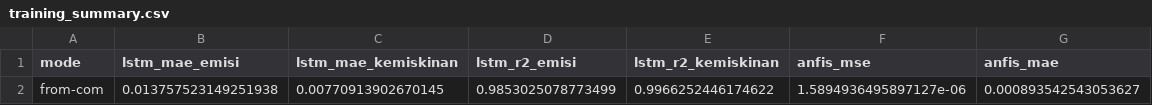
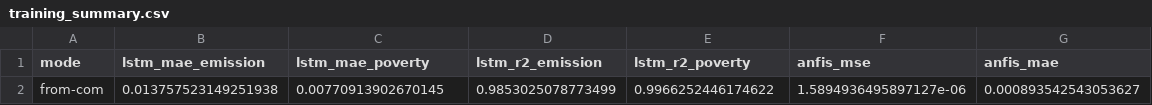
Before and after one commit to popon0/dss-climate-poverty-idn, a CSV file: outputs/training_summary.csv, drawn as a sheet.

```diff
--- a/outputs/training_summary.csv
+++ b/outputs/training_summary.csv
@@ -1,2 +1,2 @@
-mode,lstm_mae_emisi,lstm_mae_kemiskinan,lstm_r2_emisi,lstm_r2_kemiskinan,anfis_mse,anfis_mae
+mode,lstm_mae_emission,lstm_mae_poverty,lstm_r2_emission,lstm_r2_poverty,anfis_mse,anfis_mae
 from-com,0.013757523149251938,0.00770913902670145,0.9853025078773499,0.9966252446174622,1.5894936495897127e-06,0.000893542543053627
```
Also changed, not shown: data/final/dss_dataset_final_2010_2030.csv, data/processed/training_data_scaled.csv, 26 other files.
